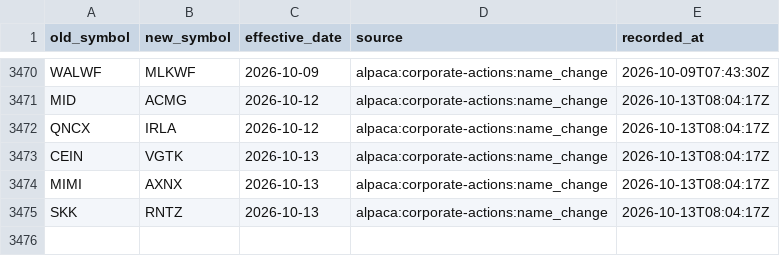
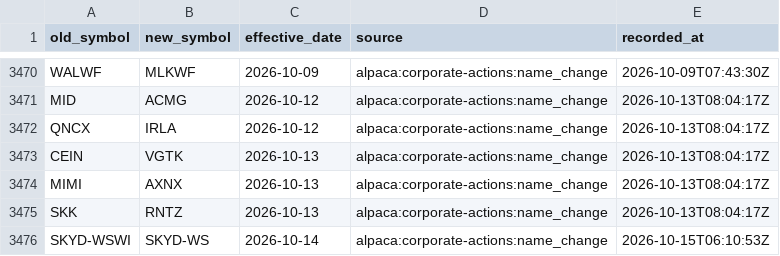
Before and after one commit to Shazil10/alpaca-paper-trader, a CSV file: data/universe/symbol_aliases.csv, drawn as a sheet; only a part is shown, gaps mark what is left out; the diff names each change by its address in the sheet, - before the commit and + after, or states it on an @@ line.

```diff
--- a/data/universe/symbol_aliases.csv
+++ b/data/universe/symbol_aliases.csv
+row 3476: SKYD-WSWI | SKYD-WS | 2026-10-14 | alpaca:corporate-actions:name_change | 2026-10-15T06:10:53Z
```
Also changed, not shown: data/universe/current_membership.csv, data/universe/master_tickers.csv, 7 other files.
